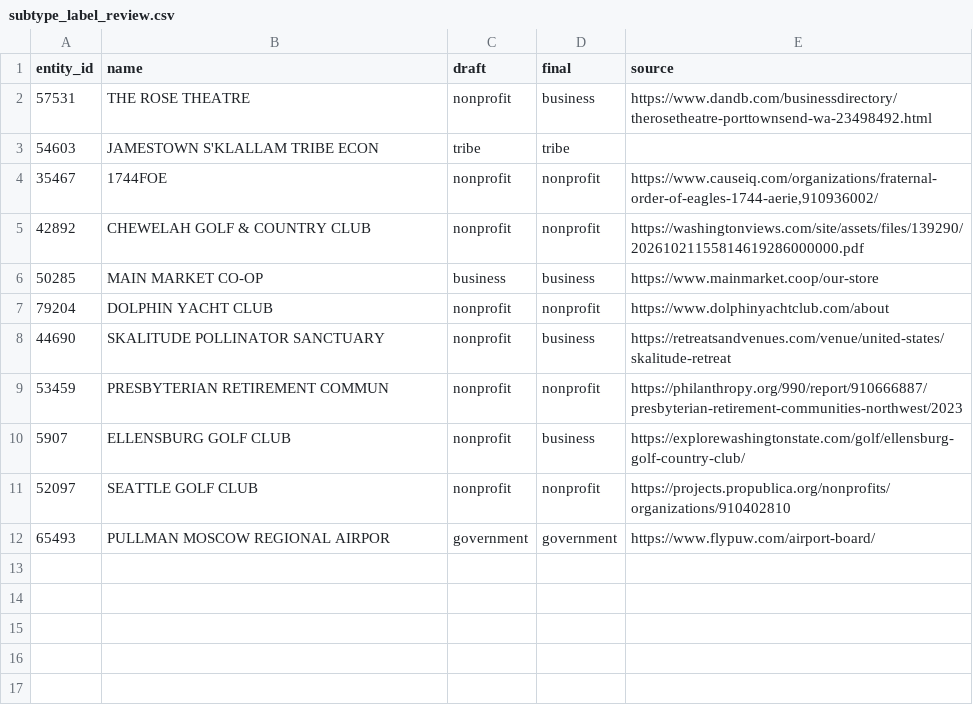
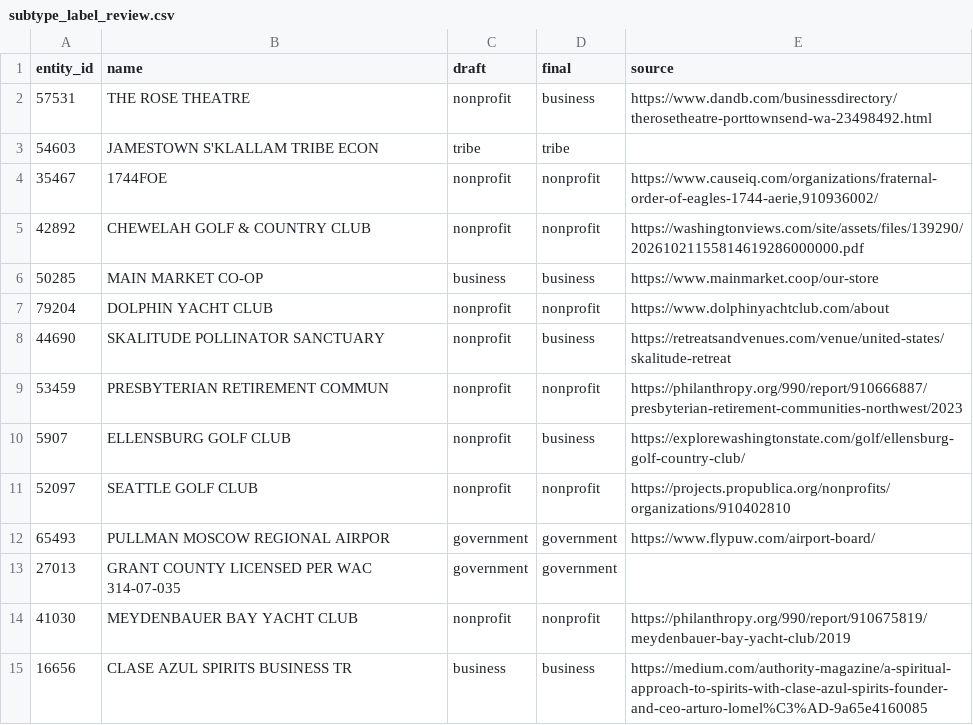
Before and after one commit to CannObserv/wslcb-licensing-tracker, a CSV file: docs/research/person-vs-org/subtype_label_review.csv, drawn as a sheet.

```diff
--- a/docs/research/person-vs-org/subtype_label_review.csv
+++ b/docs/research/person-vs-org/subtype_label_review.csv
@@ -12 +12,4 @@ entity_id,name,draft,final,source
 65493,PULLMAN MOSCOW REGIONAL AIRPOR,government,government,https://www.flypuw.com/airport-board/
+27013,GRANT COUNTY LICENSED PER WAC 314-07-035,government,government,
+41030,MEYDENBAUER BAY YACHT CLUB,nonprofit,nonprofit,https://philanthropy.org/990/report/910675819/meydenbauer-bay-yacht-club/2019
+16656,CLASE AZUL SPIRITS BUSINESS TR,business,business,https://medium.com/authority-magazine/a-spiritual-approach-to-spirits-with-clase-azul-spirits-founder-and-ceo-arturo-lomel%C3%AD-9a65e4160085
```
Also changed, not shown: docs/research/person-vs-org/gold.csv.
